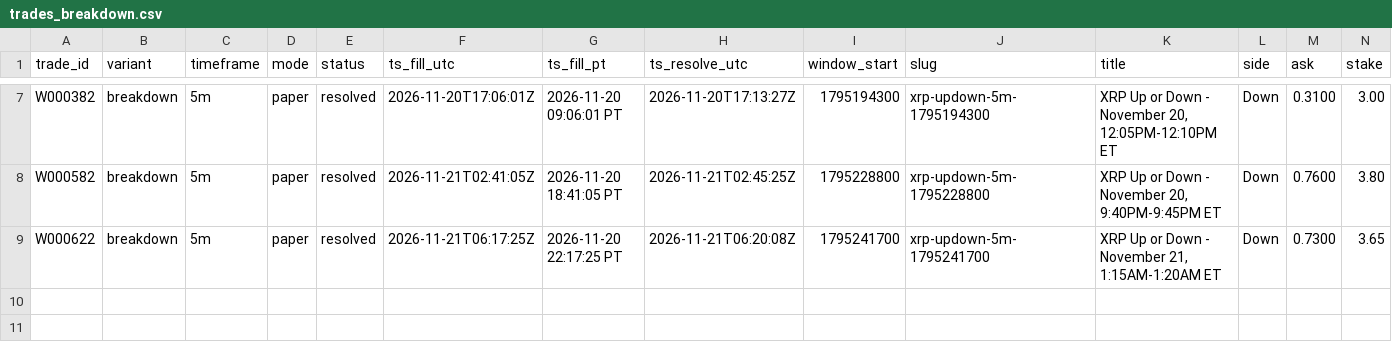
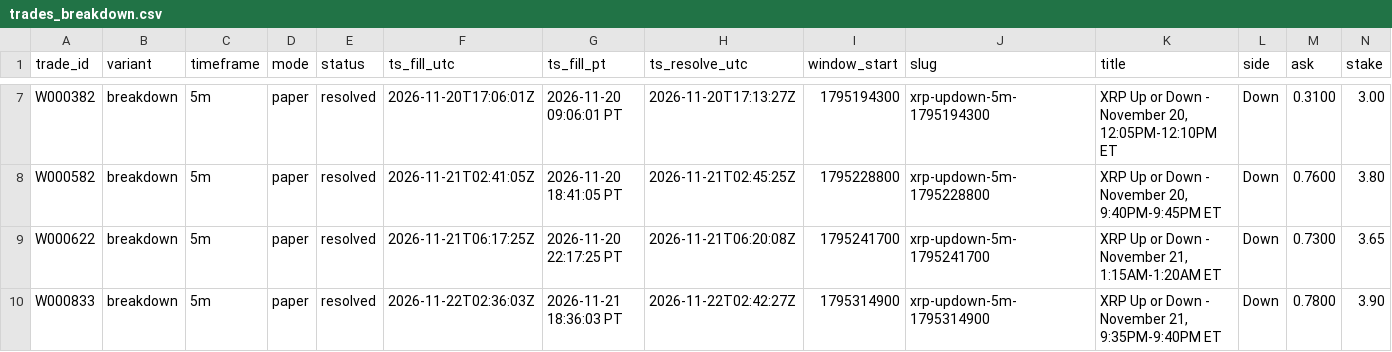
Before and after one commit to michaeldeuchar-dotcom/xrp-paper-bot, a CSV file: data/week1/trades_breakdown.csv, drawn as a sheet; only a part is shown, gaps mark what is left out; rows hold the shown columns only; the diff names each change by its address in the sheet, - before the commit and + after, or states it on an @@ line.

```diff
--- a/data/week1/trades_breakdown.csv
+++ b/data/week1/trades_breakdown.csv
+row 10: W000833 | breakdown | 5m | paper | resolved | 2026-11-22T02:36:03Z | 2026-11-21 18:36:03 PT | 2026-11-22T02:42:27Z | 1795314900 | xrp-updown-5m-1795314900 | XRP Up or Down - November 21, 9:35PM-9:40PM ET | Down | 0.7800 | 3.90
```
Also changed, not shown: data/week1/decisions_tail.csv, data/week1/trades_down_ride.csv, 6 other files.
